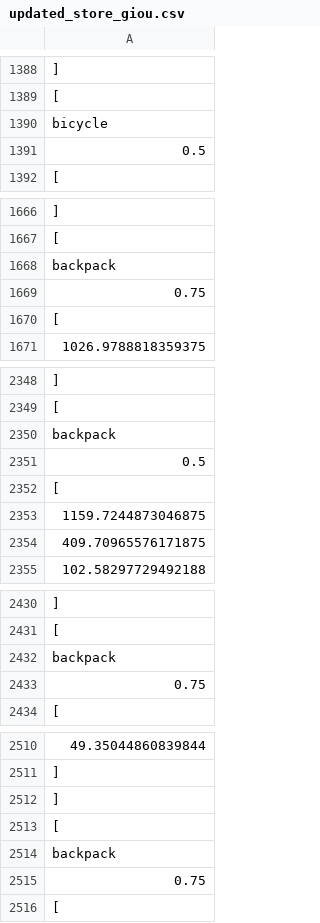
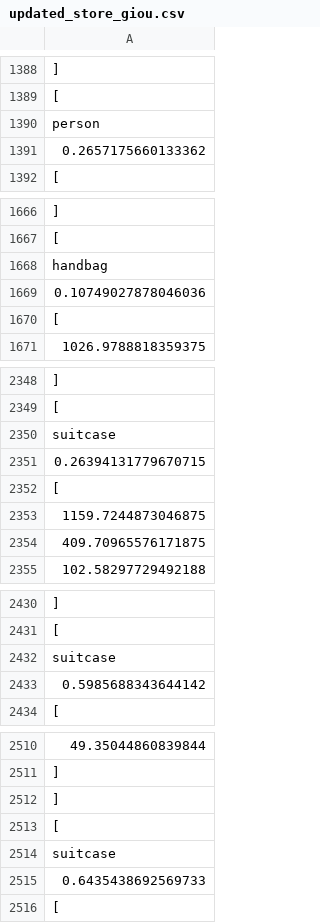
Before and after one commit to zhouzypaul/object-recognition-imu, a CSV file: iou_output/updated_store_giou.csv, drawn as a sheet; only a part is shown, gaps mark what is left out; the diff covers the shown part only.

```diff
--- a/iou_output/updated_store_giou.csv
+++ b/iou_output/updated_store_giou.csv
@@ -1389,4 +1389,4 @@
     [
-      "bicycle",
-      0.5,
+      "person",
+      0.2657175660133362,
       [
@@ -1667,4 +1667,4 @@
     [
-      "backpack",
-      0.75,
+      "handbag",
+      0.10749027878046036,
       [
@@ -2349,4 +2349,4 @@
     [
-      "backpack",
-      0.5,
+      "suitcase",
+      0.26394131779670715,
       [
@@ -2431,4 +2431,4 @@
     [
-      "backpack",
-      0.75,
+      "suitcase",
+      0.5985688343644142,
       [
@@ -2513,4 +2513,4 @@
     [
-      "backpack",
-      0.75,
+      "suitcase",
+      0.6435438692569733,
       [
```
Also changed, not shown: 22 edited cells elsewhere in this file, iou_output/giou.csv, iou_output/updated_read_giou.csv, 18 other files.
